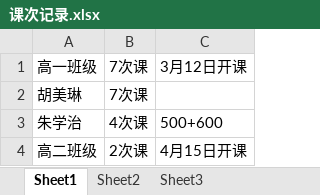
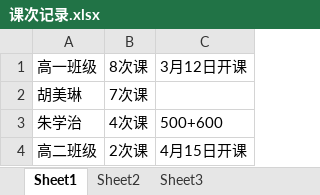
Before and after one commit to SolidFighter/edu_doc, an Excel workbook: 课次记录.xlsx, sheet Sheet1, drawn as a sheet; values as stored, in another font and other column widths than the file's, no borders; the diff names each change by its address in the sheet, - before the commit and + after, or states it on an @@ line.

```diff
--- a/课次记录.xlsx (sheet Sheet1)
+++ b/课次记录.xlsx (sheet Sheet1)
-B1: 7次课
+B1: 8次课
```
Also changed, not shown: 华晨培训第二期报名册.xlsx, 1 other file.
